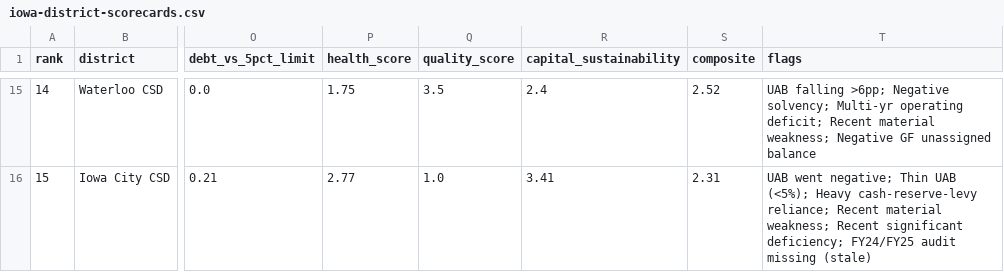
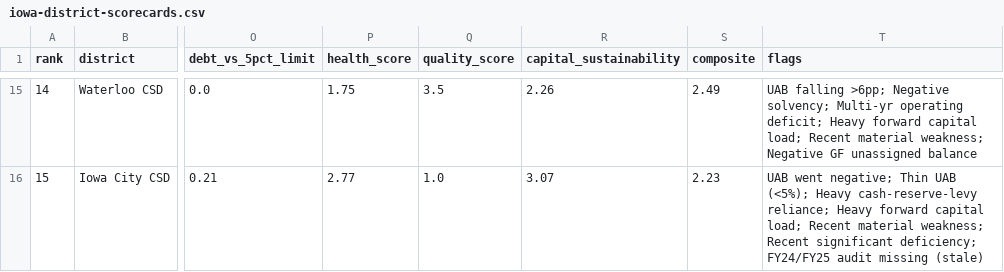
Before and after one commit to michael480th/ICCSDAdvocacy, a CSV file: data/iowa-district-scorecards.csv, drawn as a sheet; only a part is shown, gaps mark what is left out; the diff covers the shown part only; the diff names each change by its address in the sheet, - before the commit and + after, or states it on an @@ line.

```diff
--- a/data/iowa-district-scorecards.csv
+++ b/data/iowa-district-scorecards.csv
-R15 (capital_sustainability): 2.4
+R15 (capital_sustainability): 2.26
-S15 (composite): 2.52
+S15 (composite): 2.49
-T15 (flags): …operating deficit; Recent material…
+T15 (flags): …operating deficit; Heavy forward capital load; Recent material…
-R16 (capital_sustainability): 3.41
+R16 (capital_sustainability): 3.07
-S16 (composite): 2.31
+S16 (composite): 2.23
-T16 (flags): …cash-reserve-levy reliance; Recent material…
+T16 (flags): …cash-reserve-levy reliance; Heavy forward capital load; Recent material…
```
Also changed, not shown: 1 added row, 1 removed row and 30 edited cells elsewhere in this file, 20 other files.
